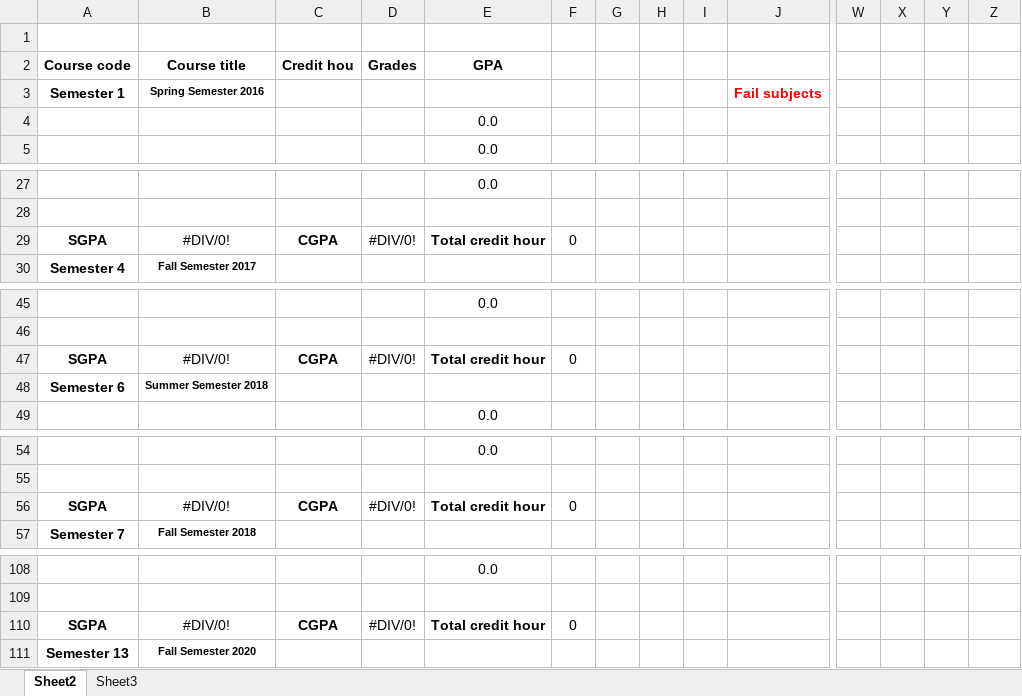
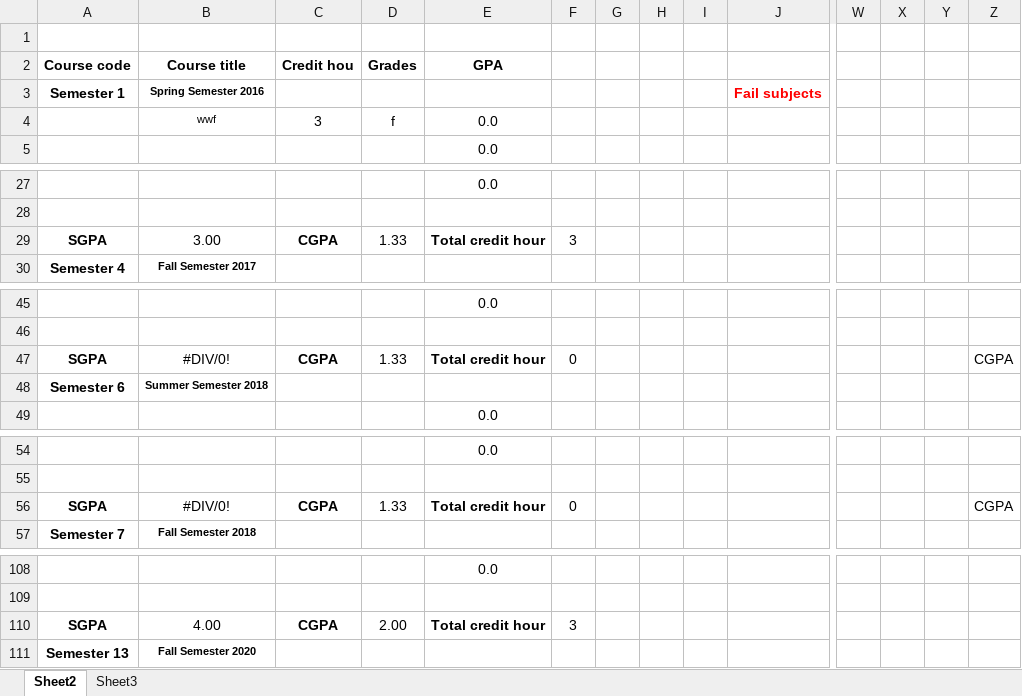
Before and after one commit to MuhammadTalhaKhalid/MS-Excel-VBA, an Excel workbook: GPA Calculator/GPA Calculator UOL University of Lahore V2 Beta.xlsm, sheet Sheet2, drawn as a sheet; only a part is shown, gaps mark what is left out; values as stored, in another font and other column widths than the file's, no borders; charts and pictures and conditional formats not drawn; removed rows and columns are numbered as before the commit, all else as after; rows hold the shown columns only; the diff covers the shown part only; the diff names each change by its address in the sheet, - before the commit and + after, or states it on an @@ line.

```diff
--- a/GPA Calculator/GPA Calculator UOL University of Lahore V2 Beta.xlsm (sheet Sheet2)
+++ b/GPA Calculator/GPA Calculator UOL University of Lahore V2 Beta.xlsm (sheet Sheet2)
-row 4:  |  |  |  | 0.0
+row 4:  | wwf | 3 | f | 0.0
-B29 (Course title): #DIV/0!
+B29 (Course title): 3.00
-D29 (Grades): #DIV/0!
+D29 (Grades): 1.33
-F29: 0
+F29: 3
-D47 (Grades): #DIV/0!
+D47 (Grades): 1.33
-Z47: (empty)
+Z47: CGPA
-D56 (Grades): #DIV/0!
+D56 (Grades): 1.33
-Z56: (empty)
+Z56: CGPA
-B110 (Course title): #DIV/0!
+B110 (Course title): 4.00
-D110 (Grades): #DIV/0!
+D110 (Grades): 2.00
-F110: 0
+F110: 3
```
Also changed, not shown: 4 added rows, 4 removed rows and 22 edited cells elsewhere in this sheet, sheet Sheet3, formulas that keep their value.
